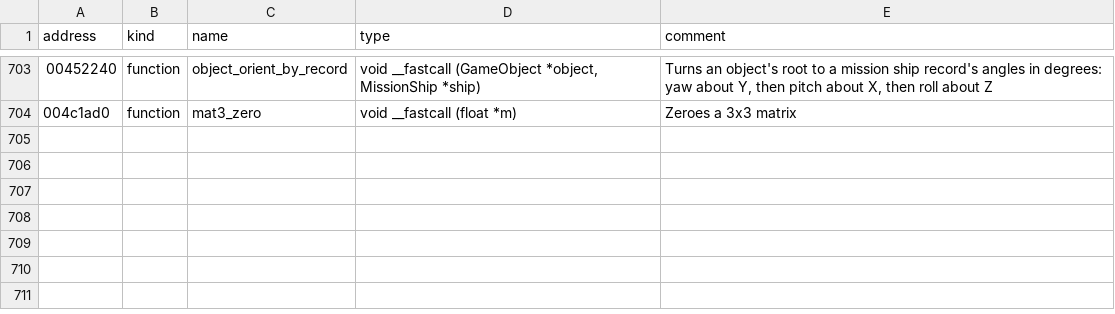
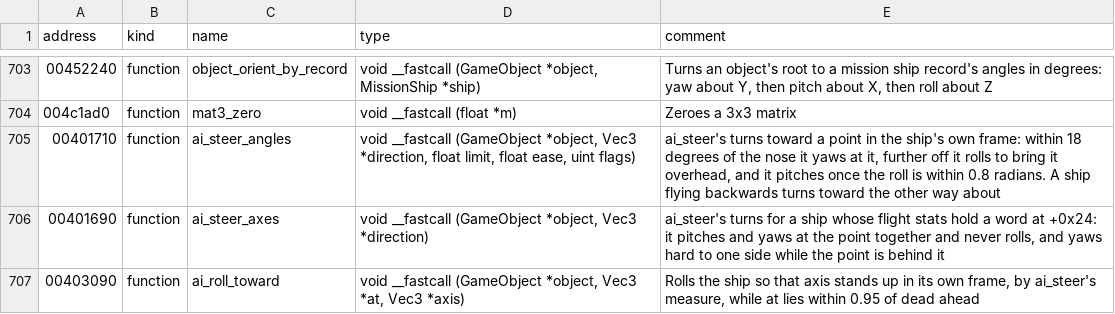
Before and after one commit to vdmkenny/openreliant, a TSV file: ghidra/names/LANCER.EXE.tsv, drawn as a sheet; only a part is shown, gaps mark what is left out.

Commit message:
feat: port the order system and steering (#142)
* feat: the sandbox's Reliant crawls across the player's way

The orders that would fly it aren't ported yet (#32), so it is set going
at a tenth of its throttle, a tenth of the 100 its type cruises at. It
starts turned across the player's way, so it drifts slowly across the
view rather than standing still.

* docs: the status says what the sandbox holds now

* feat: the AI's steering, which turns a ship toward a point

`ai_steer` sets a ship's three turning inputs from where a point lies
off its nose: within 18 degrees it yaws at it, further off it banks
first and pitches once the roll is nearly right. Each input is damped
by the turn rate it already carries, as a share of five degrees, and
held within the limit its caller gives.

With it: rolling level with the world, stopping an object dead, whether
an order's target can still be aimed at, and each object's own random
number as a fraction.

Avoidance, which moves the point around what a ship could hit, is not
ported (#140), so the steering never reports that it took over.

* feat: the order stack, and the orders that fly a ship

Every object keeps a stack of orders, the current one on top, which
`order_push` and `order_pop` keep in the order the game does: a ship
refuses what is not its own, a started order gives way only to one of
higher priority, and pushing anything else on it is the fatal error the
port hands back to its caller.

`object_orders` runs the current order, `orders_update` runs them all
once a frame, and `main.missionFrame` is that frame's work on the
objects, which a mission and the sandbox both run. The player's ship
runs its own order again in each simulation step, as the game does, so
its controls tell on every step rather than once a frame.

Ported with them: Do Nothing, Fly, Run Away, Slow Rotate, the Random
Spins, Match Speed, and orders 44 and 45. The rest hold their place on
the stack and do nothing yet (#30, #33).

The game allocates each object's stack and order state with its first
order; the port keeps both in the slot.

* feat: the sandbox's ships fly under orders

The player's ship starts under Player Control, as a mission's start
gives it; the Reliant under Fly with a speed of its own, which holds
the heading it starts on; and each Sabre of the wing under Fly aimed at
the player, which brings it in at full throttle and stops it there.
Their fixed throttles are gone with them.

* docs: the orders the port runs

```diff
--- a/ghidra/names/LANCER.EXE.tsv
+++ b/ghidra/names/LANCER.EXE.tsv
@@ -704 +704,4 @@ address	kind	name	type	comment
 004c1ad0	function	mat3_zero	void __fastcall (float *m)	Zeroes a 3x3 matrix
+00401710	function	ai_steer_angles	void __fastcall (GameObject *object, Vec3 *direction, float limit, float ease, uint flags)	ai_steer's turns toward a point in the ship's own frame: within 18 degrees of the nose it yaws at it, further off it rolls to bring it overhead, and it pitches once the roll is within 0.8 radians. A ship flying backwards turns toward the other way about
+00401690	function	ai_steer_axes	void __fastcall (GameObject *object, Vec3 *direction)	ai_steer's turns for a ship whose flight stats hold a word at +0x24: it pitches and yaws at the point together and never rolls, and yaws hard to one side while the point is behind it
+00403090	function	ai_roll_toward	void __fastcall (GameObject *object, Vec3 *at, Vec3 *axis)	Rolls the ship so that axis stands up in its own frame, by ai_steer's measure, while at lies within 0.95 of dead ahead
```
Also changed, not shown: 15 other files.
